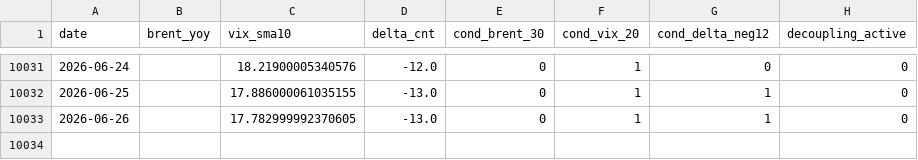
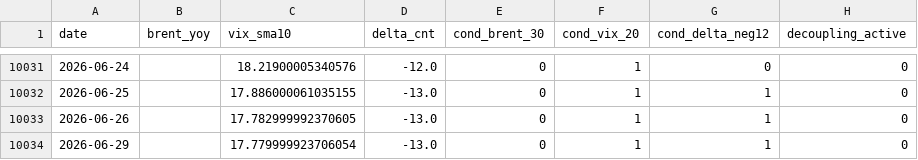
Before and after one commit to keishi-takagi/tda-monitoring, a CSV file: public/decoupling_status.csv, drawn as a sheet; only a part is shown, gaps mark what is left out; the diff names each change by its address in the sheet, - before the commit and + after, or states it on an @@ line.

```diff
--- a/public/decoupling_status.csv
+++ b/public/decoupling_status.csv
+row 10034: 2026-06-29 |  | 17.779999923706054 | -13.0 | 0 | 1 | 1 | 0
```
Also changed, not shown: 2 other files.
